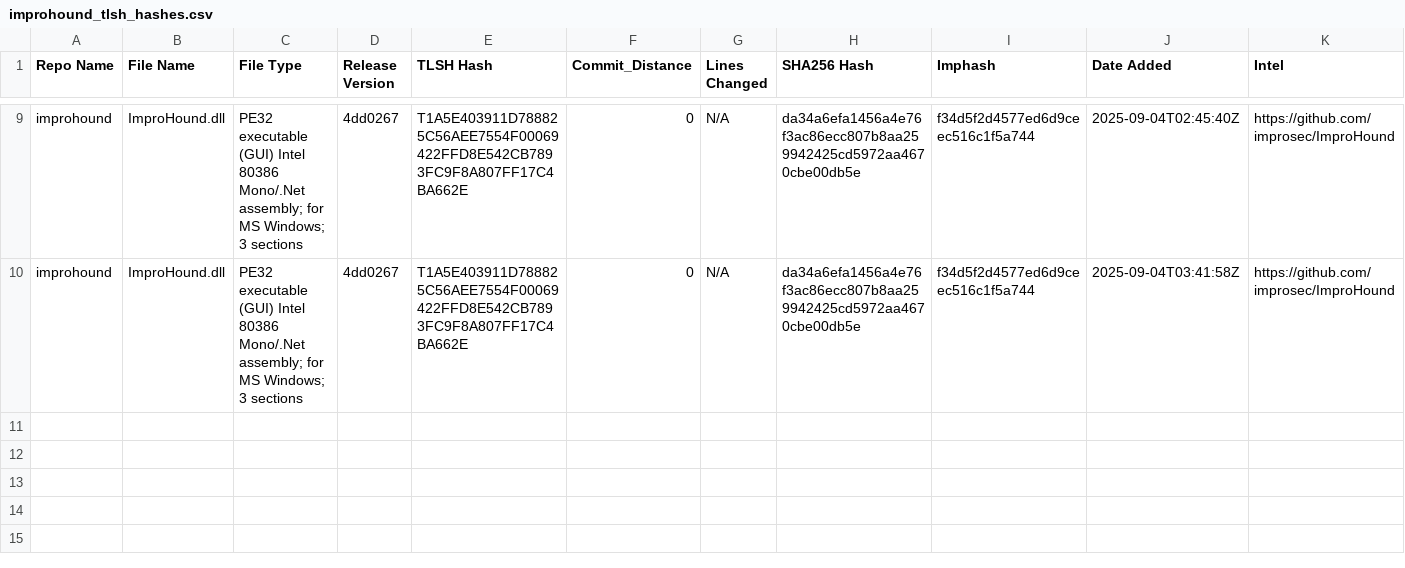
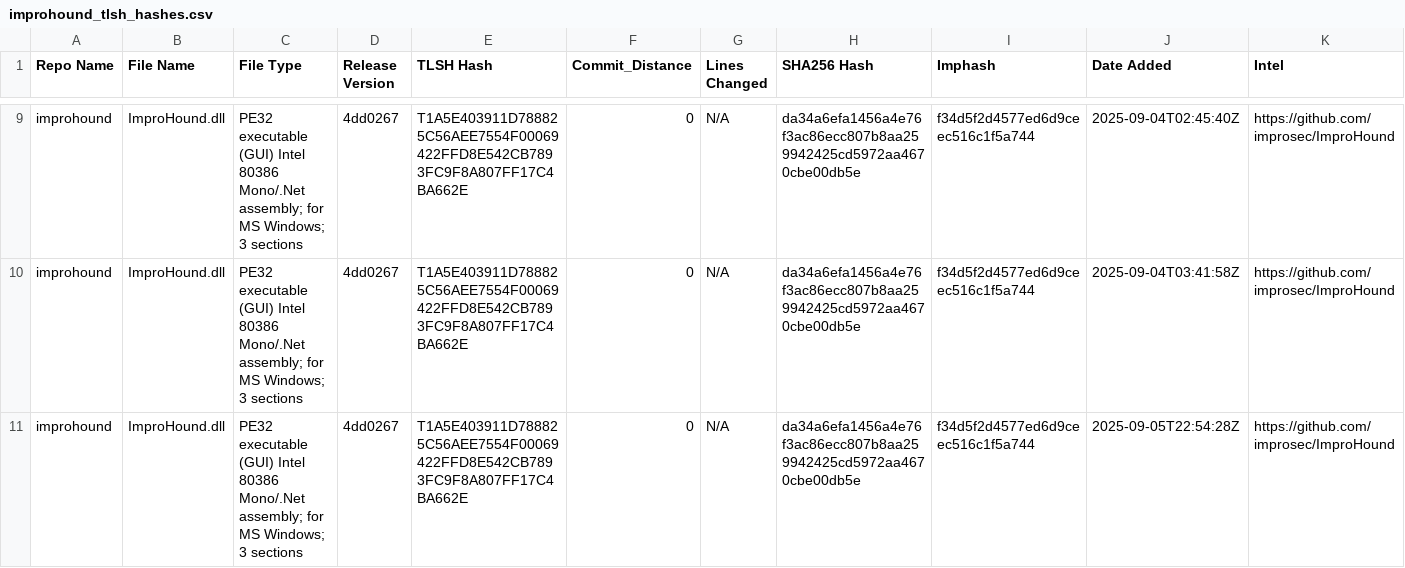
Before and after one commit to Magonia-Research/CelesTLSH-Hashes, a CSV file: improhound/improhound_tlsh_hashes.csv, drawn as a sheet; only a part is shown, gaps mark what is left out; the diff names each change by its address in the sheet, - before the commit and + after, or states it on an @@ line.

Commit message:
Updated TLSH CSV for improhound

```diff
--- a/improhound/improhound_tlsh_hashes.csv
+++ b/improhound/improhound_tlsh_hashes.csv
+row 11: improhound | ImproHound.dll | PE32 executable (GUI) Intel 80386 Mono/.Net assembly; for MS Windows; 3 sections | 4dd0267 | T1A5E403911D788825C56AEE7554F00069422FFD8E542CB7893FC9F8A807FF17C4BA662E | 0 | N/A | da34a6efa1456a4e76f3ac86ecc807b8aa259942425cd5972aa4670cbe00db5e | f34d5f2d4577ed6d9ceec516c1f5a744 | 2025-09-05T22:54:28Z | https://github.com/improsec/ImproHound
```
